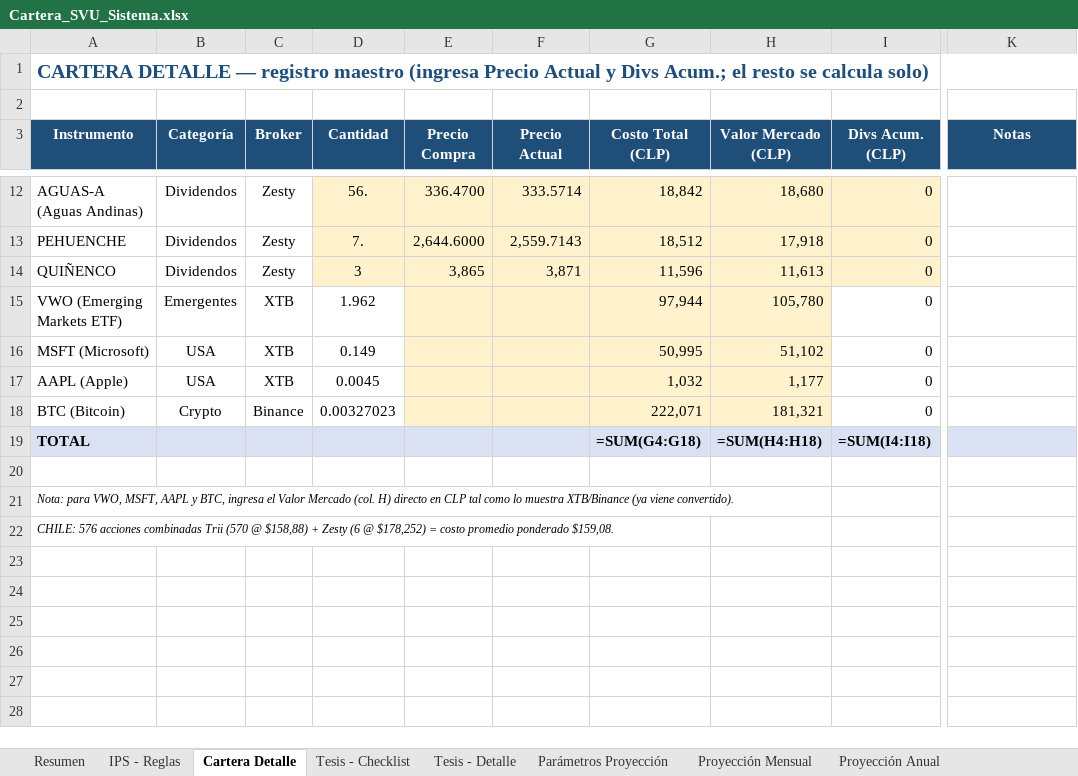
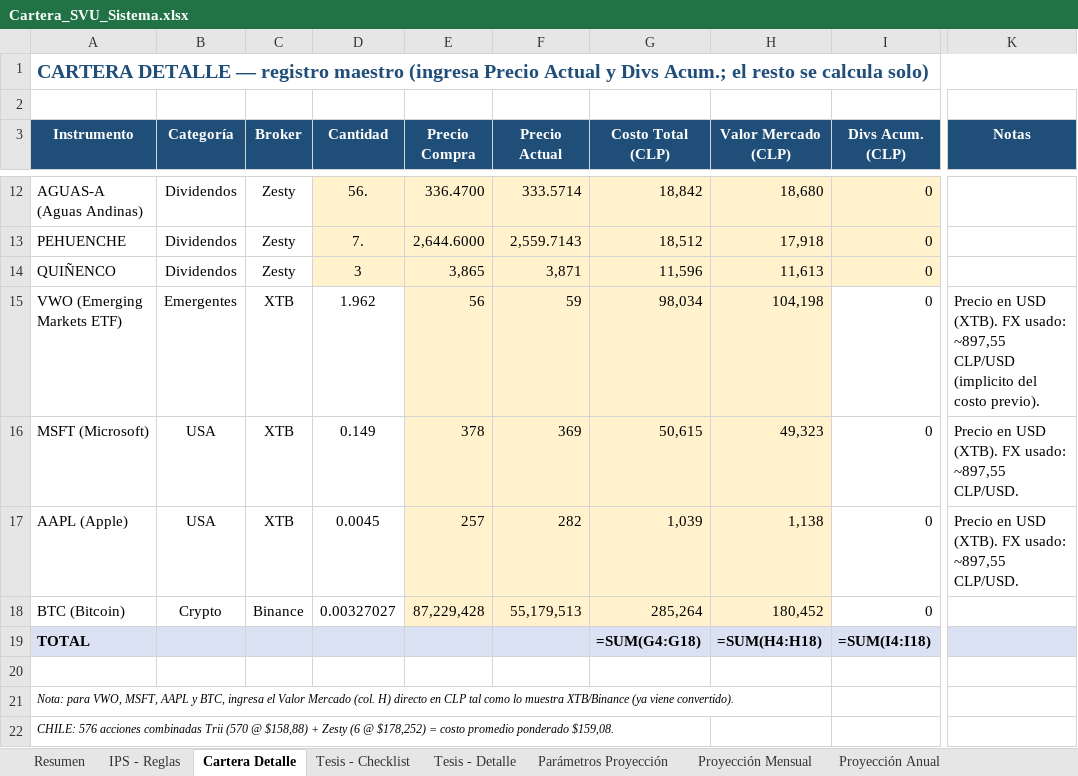
Before and after one commit to sviverosuribe-hue/Trabajo-desde-celar, an Excel workbook: Cartera_SVU_Sistema.xlsx, sheet Cartera Detalle, drawn as a sheet; only a part is shown, gaps mark what is left out; values as stored, in another font and other column widths than the file's, no borders; formulas without a stored value are shown as written; the diff names each change by its address in the sheet, - before the commit and + after, or states it on an @@ line.

```diff
--- a/Cartera_SVU_Sistema.xlsx (sheet Cartera Detalle)
+++ b/Cartera_SVU_Sistema.xlsx (sheet Cartera Detalle)
-E15 (Precio Compra): (empty)
+E15 (Precio Compra): 56
-F15 (Precio Actual): (empty)
+F15 (Precio Actual): 59
-G15 (Costo Total (CLP)): 97,944
+G15 (Costo Total (CLP)): 98,034
-H15 (Valor Mercado (CLP)): 105,780
+H15 (Valor Mercado (CLP)): 104,198
-K15 (Notas): (empty)
+K15 (Notas): Precio en USD (XTB). FX usado: ~897,55 CLP/USD (implicito del costo previo).
-E16 (Precio Compra): (empty)
+E16 (Precio Compra): 378
-F16 (Precio Actual): (empty)
+F16 (Precio Actual): 369
-G16 (Costo Total (CLP)): 50,995
+G16 (Costo Total (CLP)): 50,615
-H16 (Valor Mercado (CLP)): 51,102
+H16 (Valor Mercado (CLP)): 49,323
-K16:K17 (Notas): (empty)
+K16:K17 (Notas): Precio en USD (XTB). FX usado: ~897,55 CLP/USD.
-E17 (Precio Compra): (empty)
+E17 (Precio Compra): 257
-F17 (Precio Actual): (empty)
+F17 (Precio Actual): 282
-G17 (Costo Total (CLP)): 1,032
+G17 (Costo Total (CLP)): 1,039
-H17 (Valor Mercado (CLP)): 1,177
+H17 (Valor Mercado (CLP)): 1,138
-D18 (Cantidad): 0.00327023
+D18 (Cantidad): 0.00327027
-E18 (Precio Compra): (empty)
+E18 (Precio Compra): 87,229,428
-F18 (Precio Actual): (empty)
+F18 (Precio Actual): 55,179,513
-G18 (Costo Total (CLP)): 222,071
+G18 (Costo Total (CLP)): 285,264
-H18 (Valor Mercado (CLP)): 181,321
+H18 (Valor Mercado (CLP)): 180,452
```
Also changed, not shown: 1 other file.
